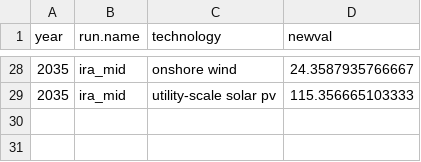
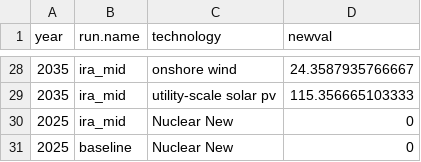
Before and after one commit to averymoorhead/MaterialDemand, a CSV file: Inputs/repeat_capacities_new.csv, drawn as a sheet; only a part is shown, gaps mark what is left out; the diff names each change by its address in the sheet, - before the commit and + after, or states it on an @@ line.

```diff
--- a/Inputs/repeat_capacities_new.csv
+++ b/Inputs/repeat_capacities_new.csv
+row 30: 2025 | ira_mid | Nuclear New | 0
+row 31: 2025 | baseline | Nuclear New | 0
```
Also changed, not shown: Inputs/intensity_data.csv, Inputs/multi_model_capacities.csv, 24 other files.
